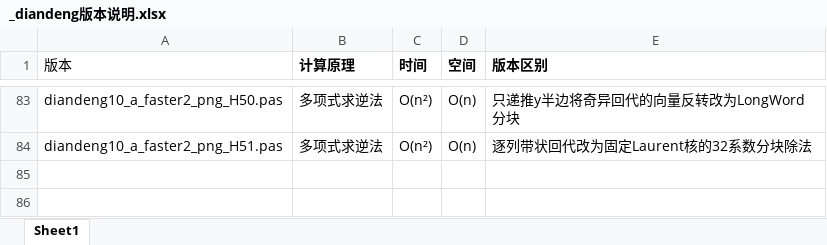
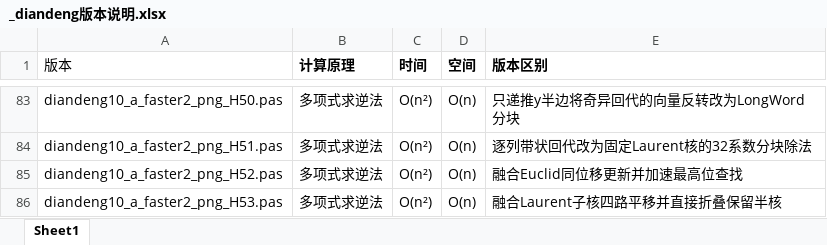
Before and after one commit to axpokl/LightOut, an Excel workbook: _diandeng版本说明.xlsx, sheet Sheet1, drawn as a sheet; only a part is shown, gaps mark what is left out; values as stored, in another font and other column widths than the file's, no borders; the diff names each change by its address in the sheet, - before the commit and + after, or states it on an @@ line.

```diff
--- a/_diandeng版本说明.xlsx (sheet Sheet1)
+++ b/_diandeng版本说明.xlsx (sheet Sheet1)
+row 85: diandeng10_a_faster2_png_H52.pas | 多项式求逆法 | O(n²) | O(n) | 融合Euclid同位移更新并加速最高位查找
+row 86: diandeng10_a_faster2_png_H53.pas | 多项式求逆法 | O(n²) | O(n) | 融合Laurent子核四路平移并直接折叠保留半核
```
Also changed, not shown: all_results.xlsx, 17 other files.
